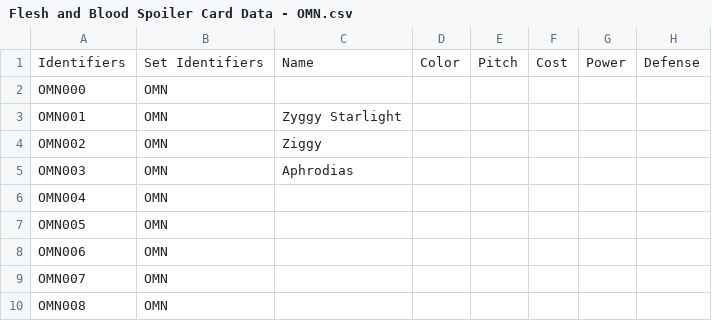
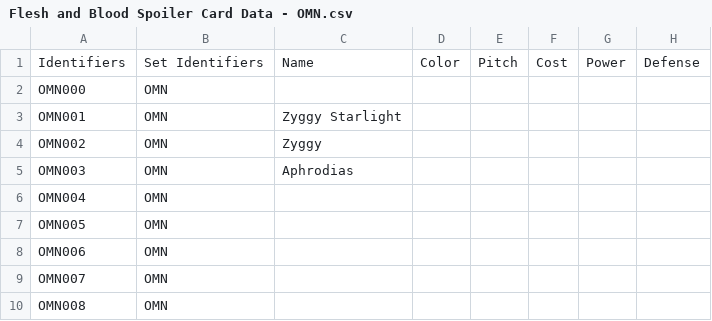
Before and after one commit to fabrary/cards, a CSV file: packages/cards/scripts/Spoiled/Flesh and Blood Spoiler Card Data - OMN.csv, drawn as a sheet; only a part is shown; the diff names each change by its address in the sheet, - before the commit and + after, or states it on an @@ line.

Commit message:
fix ziggy => zyggy spelling

```diff
--- a/packages/cards/scripts/Spoiled/Flesh and Blood Spoiler Card Data - OMN.csv
+++ b/packages/cards/scripts/Spoiled/Flesh and Blood Spoiler Card Data - OMN.csv
-C4: Ziggy
+C4: Zyggy
```
Also changed, not shown: 10 other files.
